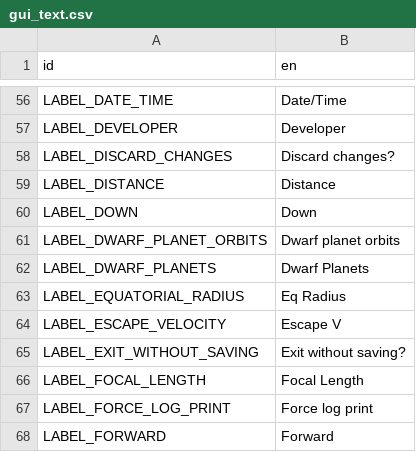
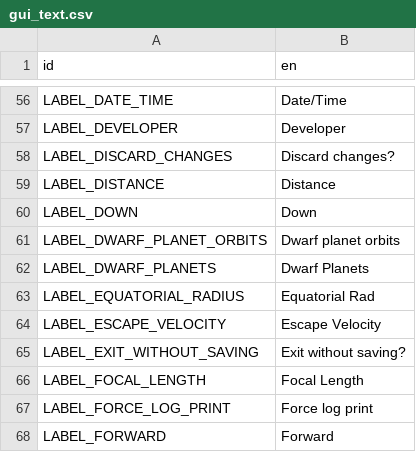
Before and after one commit to ivoyager/ivoyager, a CSV file: data/text/gui_text.csv, drawn as a sheet; only a part is shown, gaps mark what is left out.

```diff
--- a/data/text/gui_text.csv
+++ b/data/text/gui_text.csv
@@ -62,4 +62,4 @@ LABEL_DWARF_PLANET_ORBITS,Dwarf planet orbits
 LABEL_DWARF_PLANETS,Dwarf Planets
-LABEL_EQUATORIAL_RADIUS,Eq Radius
-LABEL_ESCAPE_VELOCITY,Escape V
+LABEL_EQUATORIAL_RADIUS,Equatorial Rad
+LABEL_ESCAPE_VELOCITY,Escape Velocity
 LABEL_EXIT_WITHOUT_SAVING,Exit without saving?
```
Also changed, not shown: data/solar_system/stars.csv, 6 other files.
